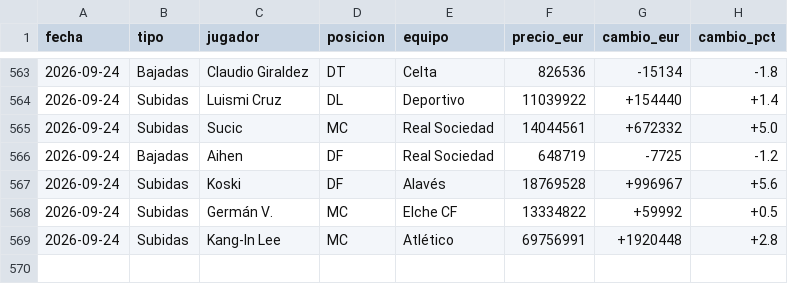
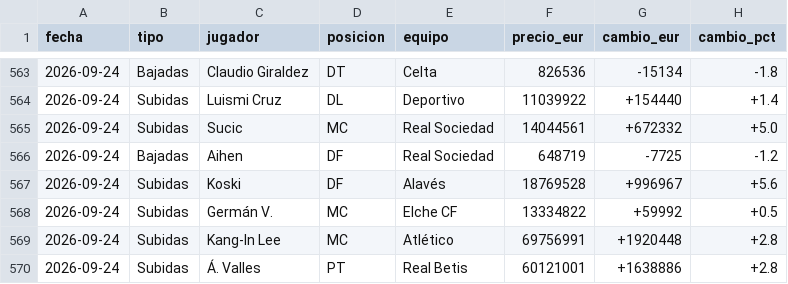
Before and after one commit to aquintero89/mercado-fantasy, a CSV file: historico_mi_equipo.csv, drawn as a sheet; only a part is shown, gaps mark what is left out; the diff names each change by its address in the sheet, - before the commit and + after, or states it on an @@ line.

```diff
--- a/historico_mi_equipo.csv
+++ b/historico_mi_equipo.csv
+row 570: 2026-09-24 | Subidas | Á. Valles | PT | Real Betis | 60121001 | +1638886 | +2.8
```
Also changed, not shown: mi_equipo_2026-09-24.csv.
